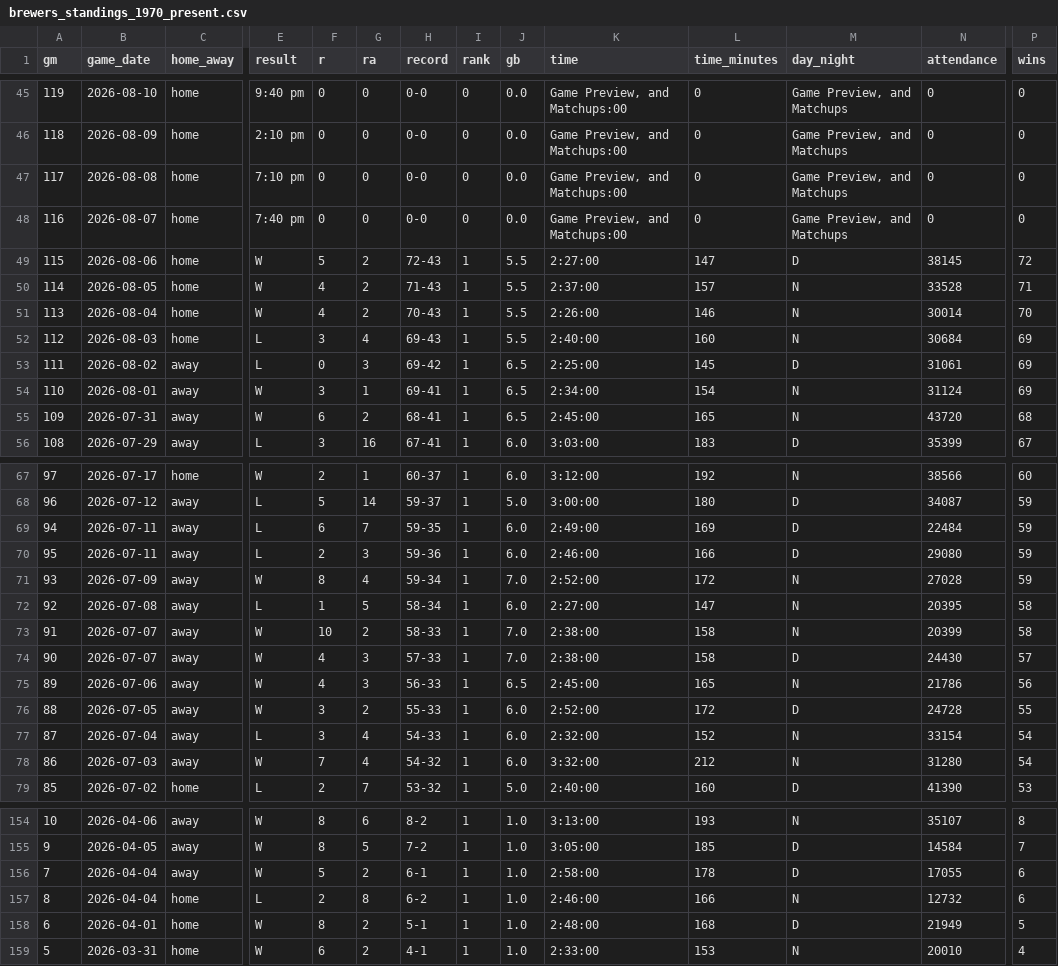
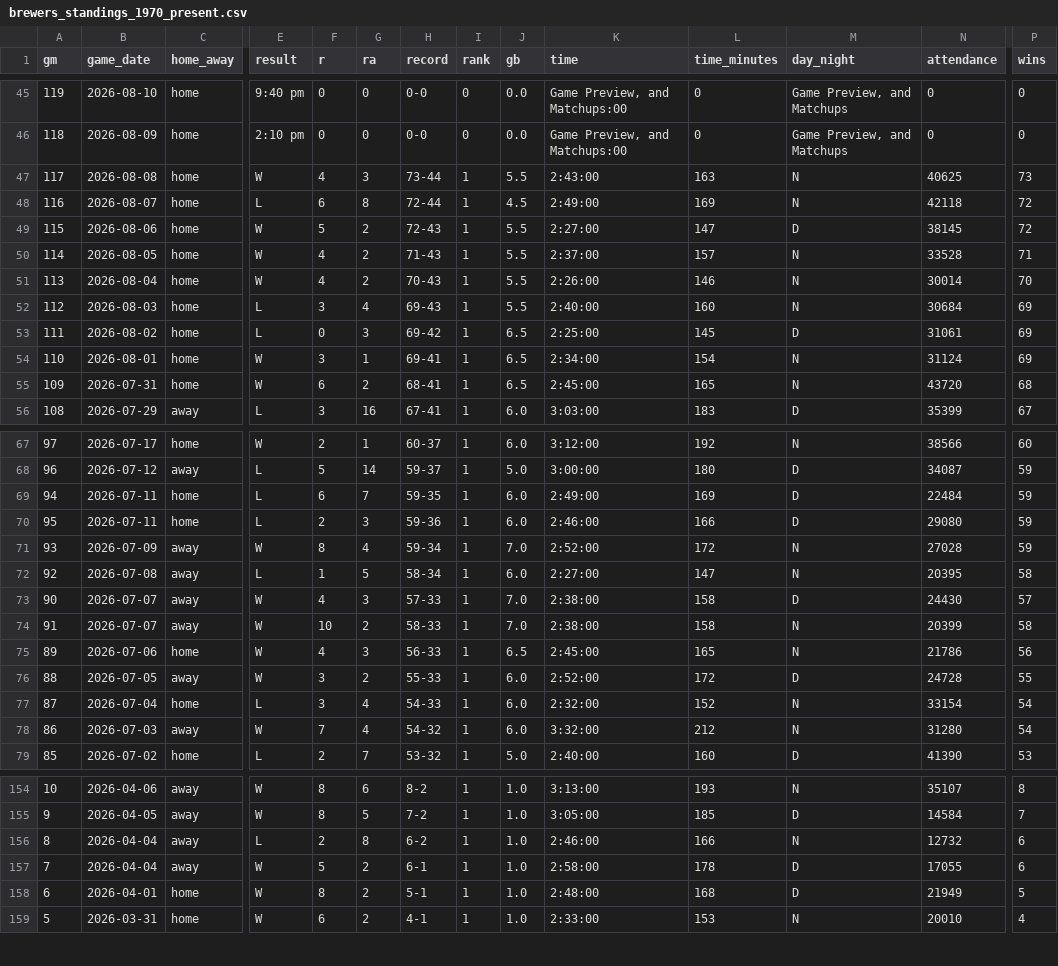
Before and after one commit to twallac10/mkebrewers-bot, a CSV file: data/standings/brewers_standings_1970_present.csv, drawn as a sheet; only a part is shown, gaps mark what is left out; removed rows and columns are numbered as before the commit, all else as after; rows hold the shown columns only; the diff covers the shown part only; the diff names each change by its address in the sheet, - before the commit and + after, or states it on an @@ line.

```diff
--- a/data/standings/brewers_standings_1970_present.csv
+++ b/data/standings/brewers_standings_1970_present.csv
-E47 (result): 7:10 pm
+E47 (result): W
-F47 (r): 0
+F47 (r): 4
-G47 (ra): 0
+G47 (ra): 3
-H47 (record): 0-0
+H47 (record): 73-44
-I47:I48 (rank): 0
+I47:I48 (rank): 1
-J47 (gb): 0.0
+J47 (gb): 5.5
-K47 (time): Game Preview, and Matchups:00
+K47 (time): 2:43:00
-L47 (time_minutes): 0
+L47 (time_minutes): 163
-M47:M48 (day_night): Game Preview, and Matchups
+M47:M48 (day_night): N
-N47 (attendance): 0
+N47 (attendance): 40625
-P47 (wins): 0
+P47 (wins): 73
-E48 (result): 7:40 pm
+E48 (result): L
-F48 (r): 0
+F48 (r): 6
-G48 (ra): 0
+G48 (ra): 8
-H48 (record): 0-0
+H48 (record): 72-44
-J48 (gb): 0.0
+J48 (gb): 4.5
-K48 (time): Game Preview, and Matchups:00
+K48 (time): 2:49:00
-L48 (time_minutes): 0
+L48 (time_minutes): 169
-N48 (attendance): 0
+N48 (attendance): 42118
-P48 (wins): 0
+P48 (wins): 72
-C53:C55 (home_away): away
+C53:C55 (home_away): home
-C69:C70 (home_away): away
+C69:C70 (home_away): home
@@ row 73 moved to row 74: 91 @@
-C75 (home_away): away
+C75 (home_away): home
-C77 (home_away): away
+C77 (home_away): home
+row 156: 8 | 2026-04-04 | away | L | 2 | 8 | 6-2 | 1 | 1.0 | 2:46:00 | 166 | N | 12732 | 6
-row 157: 8 | 2026-04-04 | home | L | 2 | 8 | 6-2 | 1 | 1.0 | 2:46:00 | 166 | N | 12732 | 6
```
Also changed, not shown: 99 moved rows and 16 edited cells elsewhere in this file, data/pitching/brewers_pitching_totals_current.csv, data/standings/brewers_standings_1970_present_optimized.csv, 25 other files.
